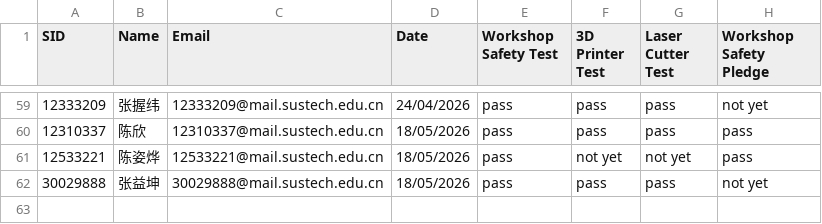
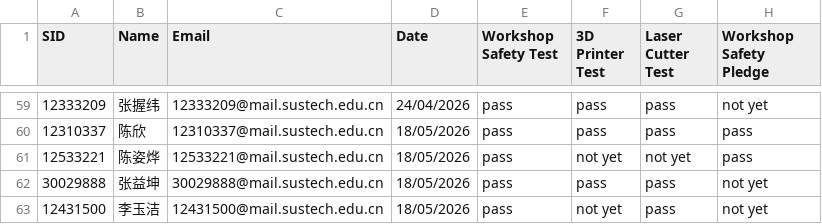
Before and after one commit to Immersive-Design-Group/SD-Workshop-Website, a CSV file: Data_collect/safety_training.csv, drawn as a sheet; only a part is shown, gaps mark what is left out.

Commit message:
Update safety_training.csv

```diff
--- a/Data_collect/safety_training.csv
+++ b/Data_collect/safety_training.csv
@@ -62 +62,2 @@ SID,Name,Email,Date,Workshop Safety Test,3D Printer Test,Laser Cutter Test,Works
 30029888,张益坤,30029888@mail.sustech.edu.cn,18/05/2026,pass,pass,pass,not yet
+12431500,李玉洁,12431500@mail.sustech.edu.cn,18/05/2026,pass,not yet,pass,not yet
```
